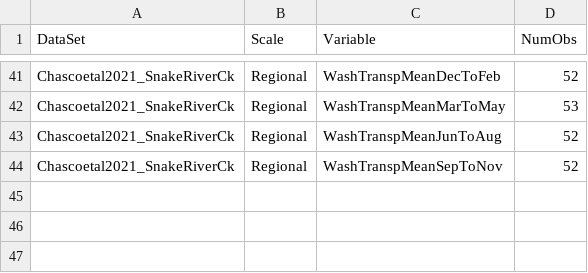
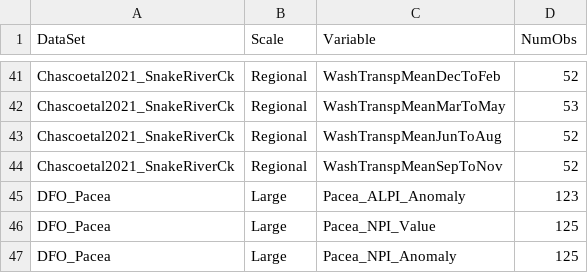
Before and after one commit to SOLV-Code/Open-Source-Env-Cov-PacSalmon, a CSV file: OUTPUT/SummaryOfVariables.csv, drawn as a sheet; only a part is shown, gaps mark what is left out.

```diff
--- a/OUTPUT/SummaryOfVariables.csv
+++ b/OUTPUT/SummaryOfVariables.csv
@@ -44 +44,4 @@ Chascoetal2021_SnakeRiverCk,Regional,WashTranspMeanJunToAug,52
 Chascoetal2021_SnakeRiverCk,Regional,WashTranspMeanSepToNov,52
+DFO_Pacea,Large,Pacea_ALPI_Anomaly,123
+DFO_Pacea,Large,Pacea_NPI_Value,125
+DFO_Pacea,Large,Pacea_NPI_Anomaly,125
```
Also changed, not shown: DATA/LookUp_VariableDescriptions.csv, OUTPUT/Merged_CovariateSet.csv, 4 other files.
